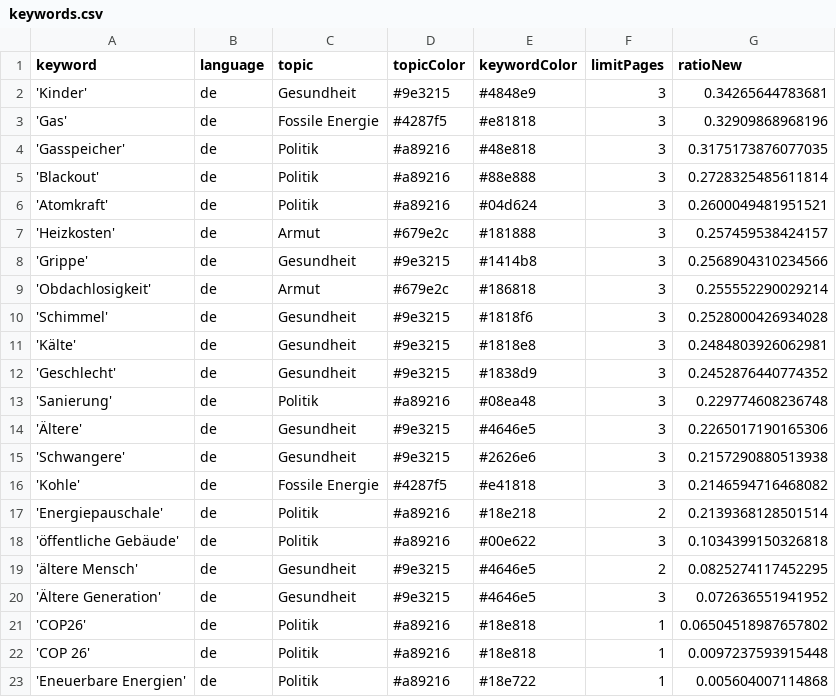
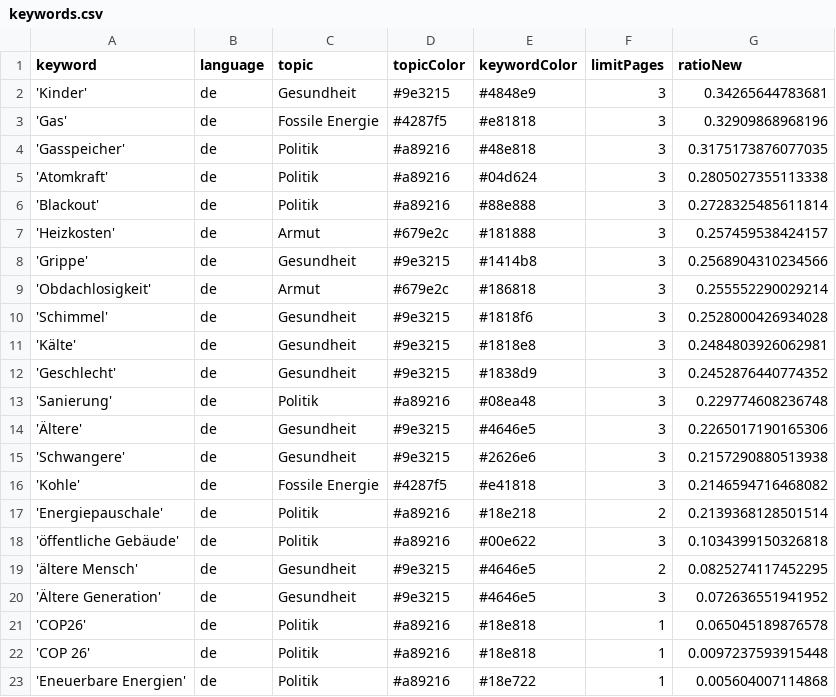
Before and after one commit to tlais147-physgeo01/winterIsComing2, a CSV file: keywords.csv, drawn as a sheet.

```diff
--- a/keywords.csv
+++ b/keywords.csv
@@ -4,4 +4,4 @@ keyword,language,topic,topicColor,keywordColor,limitPages,ratioNew
 'Gasspeicher',de,Politik,#a89216,#48e818,3,0.3175173876077035
+'Atomkraft',de,Politik,#a89216,#04d624,3,0.2805027355113338
 'Blackout',de,Politik,#a89216,#88e888,3,0.2728325485611814
-'Atomkraft',de,Politik,#a89216,#04d624,3,0.2600049481951521
 'Heizkosten',de,Armut,#679e2c,#181888,3,0.257459538424157
@@ -20,3 +20,3 @@ keyword,language,topic,topicColor,keywordColor,limitPages,ratioNew
 'Ältere Generation',de,Gesundheit,#9e3215,#4646e5,3,0.072636551941952
-'COP26',de,Politik,#a89216,#18e818,1,0.06504518987657802
+'COP26',de,Politik,#a89216,#18e818,1,0.065045189876578
 'COP 26',de,Politik,#a89216,#18e818,1,0.0097237593915448
```
Also changed, not shown: csv/news_2023_01.csv, csv/news_2023_02.csv.
